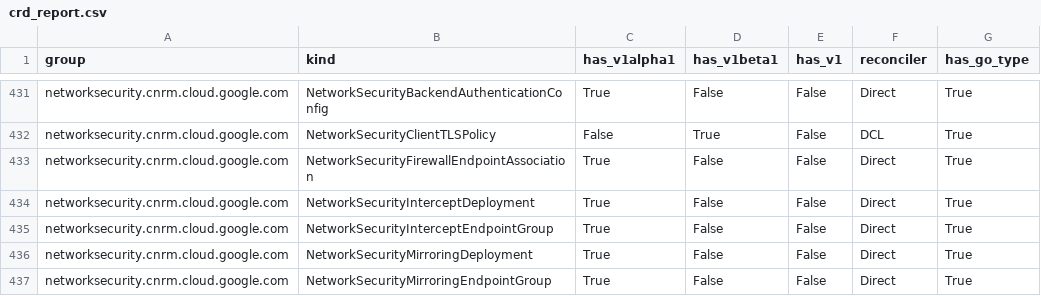
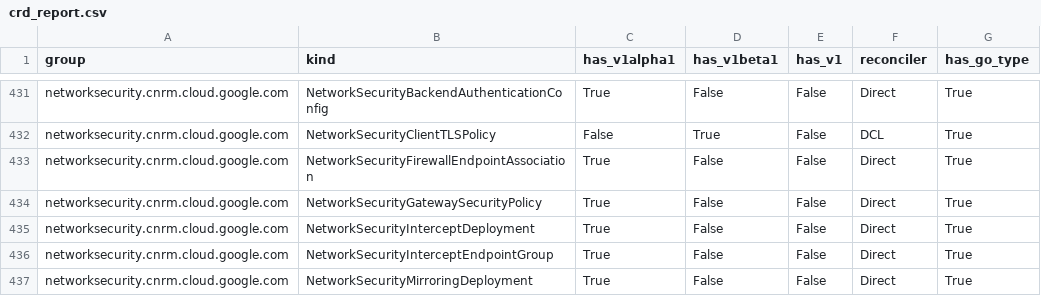
Before and after one commit to GoogleCloudPlatform/k8s-config-connector, a CSV file: docs/reports/crd_report.csv, drawn as a sheet; only a part is shown, gaps mark what is left out; the shorter side is filled out with more unchanged rows; the diff names each change by its address in the sheet, - before the commit and + after, or states it on an @@ line.

Commit message:
Implement direct KRM types, identity, and generate.sh for NetworkSecurityGatewaySecurityPolicy
This PR implements the direct KRM types, identity, and reference parsing/validation logic for NetworkSecurityGatewaySecurityPolicy under apis/networksecurity/v1alpha1.

Fix: 11158

```diff
--- a/docs/reports/crd_report.csv
+++ b/docs/reports/crd_report.csv
+row 434: networksecurity.cnrm.cloud.google.com | NetworkSecurityGatewaySecurityPolicy | True | False | False | Direct | True
```
Also changed, not shown: 18 other files.
